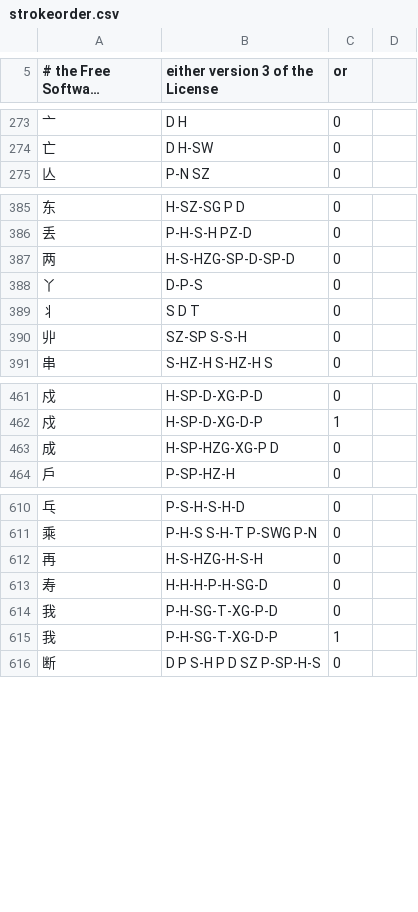
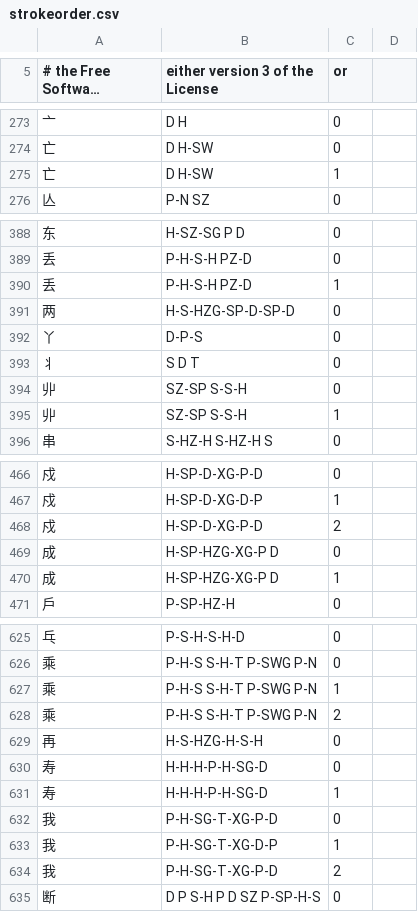
Before and after one commit to batterseapower/cjklib, a CSV file: cjklib/data/strokeorder.csv, drawn as a sheet; only a part is shown, gaps mark what is left out; long unchanged cells end in …; the diff covers the shown part only; the diff names each change by its address in the sheet, - before the commit and + after, or states it on an @@ line.

```diff
--- a/cjklib/data/strokeorder.csv
+++ b/cjklib/data/strokeorder.csv
+row 275: 亡 | D H-SW | 1
+row 390: 丢 | P-H-S-H PZ-D | 1
+row 395: 丱 | SZ-SP S-S-H | 1
+row 468: 戍 | H-SP-D-XG-P-D | 2
+row 470: 成 | H-SP-HZG-XG-P D | 1
+row 627: 乘 | P-H-S S-H-T P-SWG P-N | 1
+row 628: 乘 | P-H-S S-H-T P-SWG P-N | 2
+row 631: 寿 | H-H-H-P-H-SG-D | 1
+row 634: 我 | P-H-SG-T-XG-P-D | 2
```
Also changed, not shown: 10 added rows elsewhere in this file, 2 other files.
